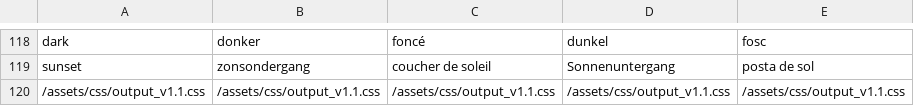
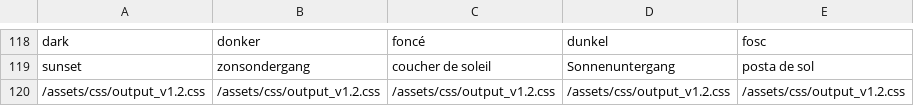
Before and after one commit to Adrigorithm/MyWebsite, a CSV file: translations.csv, drawn as a sheet; only a part is shown, gaps mark what is left out.

```diff
--- a/translations.csv
+++ b/translations.csv
@@ -119,2 +119,2 @@ dark|donker|foncé|dunkel|fosc
 sunset|zonsondergang|coucher de soleil|Sonnenuntergang|posta de sol
-/assets/css/output_v1.1.css|/assets/css/output_v1.1.css|/assets/css/output_v1.1.css|/assets/css/output_v1.1.css|/assets/css/output_v1.1.css
+/assets/css/output_v1.2.css|/assets/css/output_v1.2.css|/assets/css/output_v1.2.css|/assets/css/output_v1.2.css|/assets/css/output_v1.2.css
```
Also changed, not shown: 6 other files.
